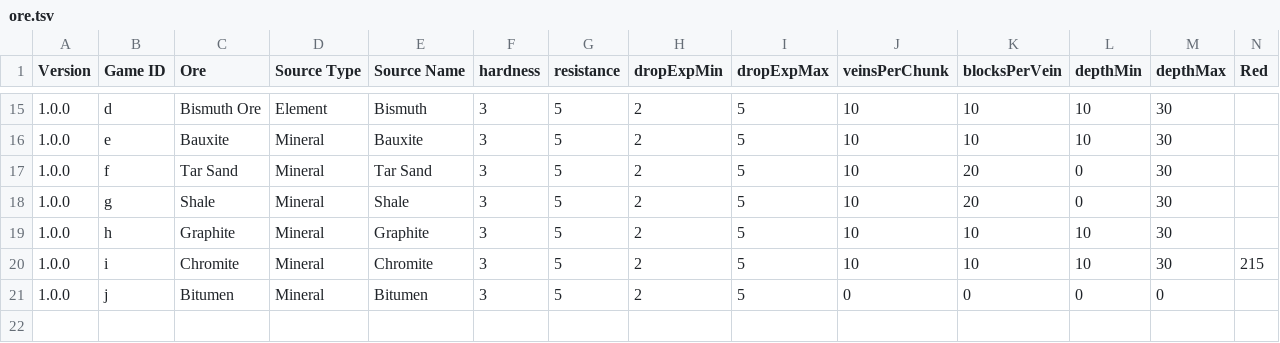
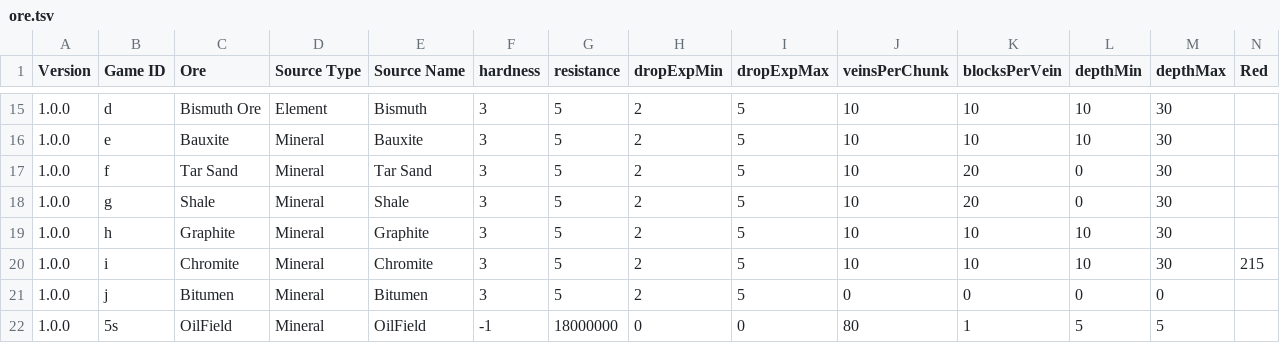
Before and after one commit to PolycraftWorld/polycraft-world, a TSV file: src/main/resources/config/ore.tsv, drawn as a sheet; only a part is shown, gaps mark what is left out; rows hold the shown columns only; the diff names each change by its address in the sheet, - before the commit and + after, or states it on an @@ line.

```diff
--- a/src/main/resources/config/ore.tsv
+++ b/src/main/resources/config/ore.tsv
+row 22: 1.0.0 | 5s | OilField | Mineral | OilField | -1 | 18000000 | 0 | 0 | 80 | 1 | 5 | 5
```
Also changed, not shown: src/main/resources/config/inventory.tsv, 9 other files.
